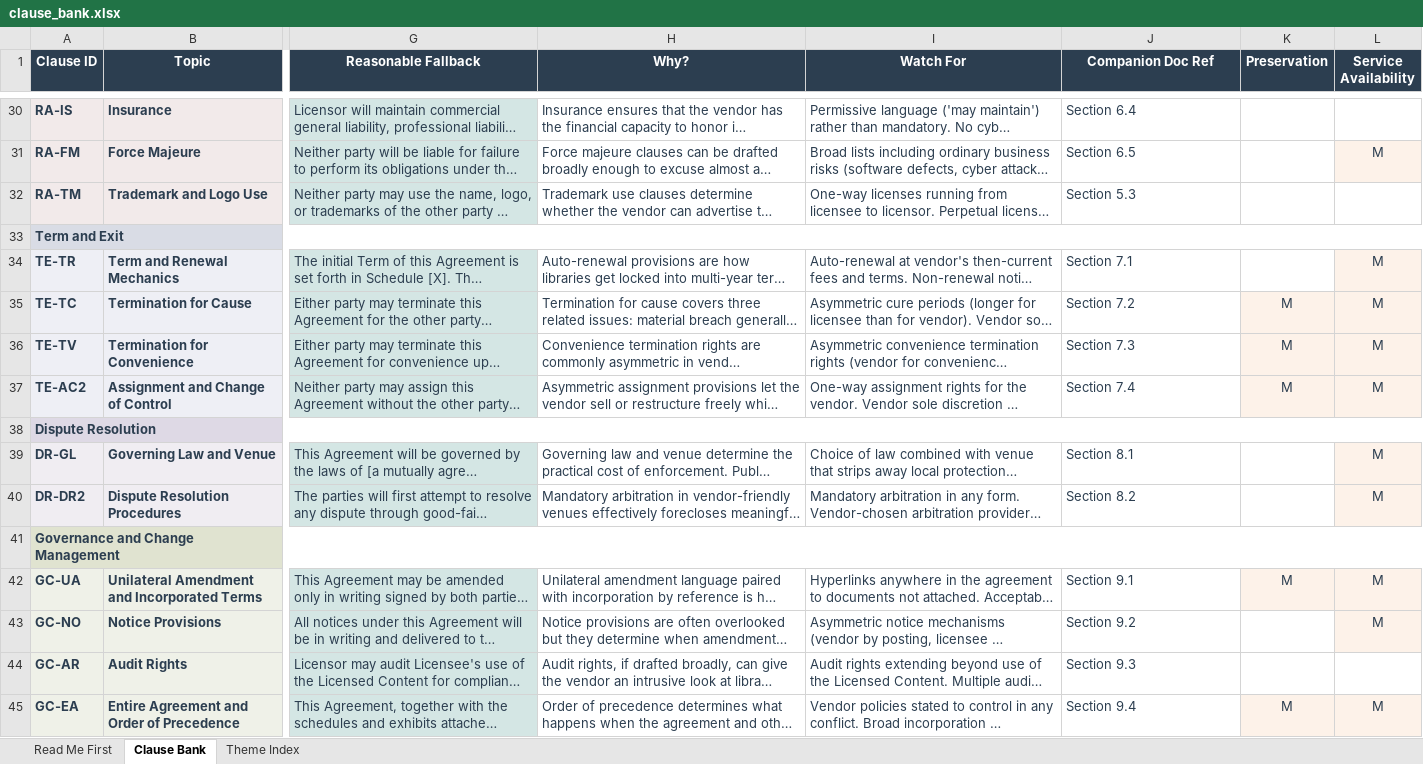
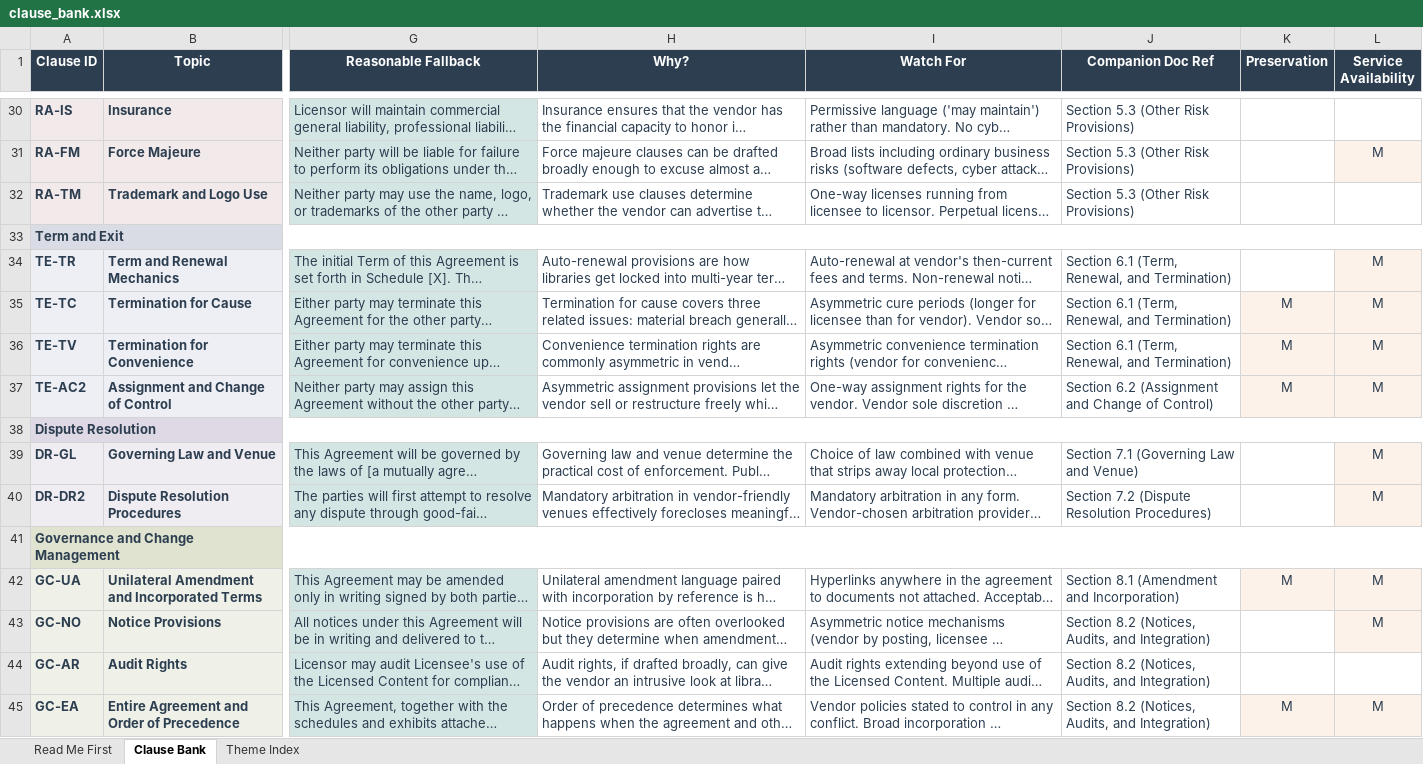
Before and after one commit to little-wow/clause-bank, an Excel workbook: scripts/clause_bank.xlsx, sheet Clause Bank, drawn as a sheet; only a part is shown, gaps mark what is left out; long unchanged cells end in …; values as stored, in another font and other column widths than the file's, no borders; the diff covers the shown part only; the diff names each change by its address in the sheet, - before the commit and + after, or states it on an @@ line.

```diff
--- a/scripts/clause_bank.xlsx (sheet Clause Bank)
+++ b/scripts/clause_bank.xlsx (sheet Clause Bank)
-J30 (Companion Doc Ref): Section 6.4
+J30 (Companion Doc Ref): Section 5.3 (Other Risk Provisions)
-J31 (Companion Doc Ref): Section 6.5
+J31 (Companion Doc Ref): Section 5.3 (Other Risk Provisions)
-J32 (Companion Doc Ref): Section 5.3
+J32 (Companion Doc Ref): Section 5.3 (Other Risk Provisions)
-J34 (Companion Doc Ref): Section 7.1
+J34 (Companion Doc Ref): Section 6.1 (Term, Renewal, and Termination)
-J35 (Companion Doc Ref): Section 7.2
+J35 (Companion Doc Ref): Section 6.1 (Term, Renewal, and Termination)
-J36 (Companion Doc Ref): Section 7.3
+J36 (Companion Doc Ref): Section 6.1 (Term, Renewal, and Termination)
-J37 (Companion Doc Ref): Section 7.4
+J37 (Companion Doc Ref): Section 6.2 (Assignment and Change of Control)
-J39 (Companion Doc Ref): Section 8.1
+J39 (Companion Doc Ref): Section 7.1 (Governing Law and Venue)
-J40 (Companion Doc Ref): Section 8.2
+J40 (Companion Doc Ref): Section 7.2 (Dispute Resolution Procedures)
-J42 (Companion Doc Ref): Section 9.1
+J42 (Companion Doc Ref): Section 8.1 (Amendment and Incorporation)
-J43 (Companion Doc Ref): Section 9.2
+J43 (Companion Doc Ref): Section 8.2 (Notices, Audits, and Integration)
-J44 (Companion Doc Ref): Section 9.3
+J44 (Companion Doc Ref): Section 8.2 (Notices, Audits, and Integration)
-J45 (Companion Doc Ref): Section 9.4
+J45 (Companion Doc Ref): Section 8.2 (Notices, Audits, and Integration)
```
Also changed, not shown: 23 edited cells elsewhere in this sheet, sheet Read Me First, 28 other files.
